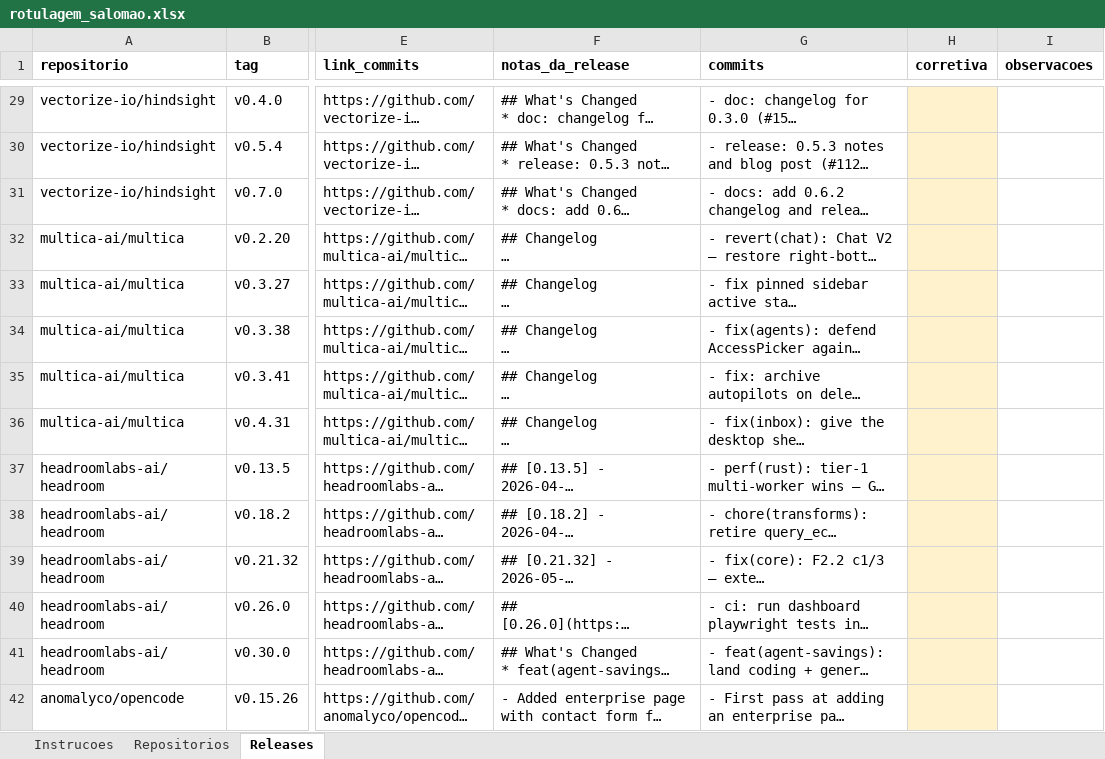
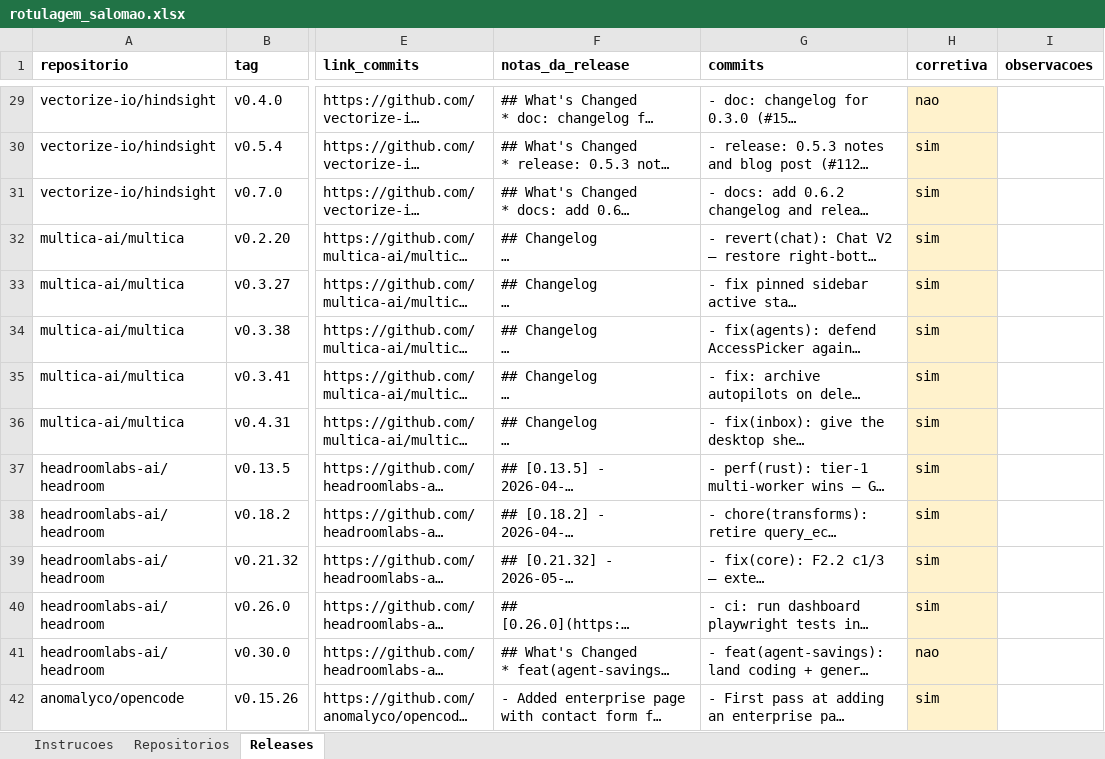
Before and after one commit to JoaoRajao/lab-medicao, an Excel workbook: labs/lab03_dora/amostra_ouro/rotulagem_salomao.xlsx, sheet Releases, drawn as a sheet; only a part is shown, gaps mark what is left out; long unchanged cells end in …; values as stored, in another font and other column widths than the file's, no borders; the diff covers the shown part only; the diff names each change by its address in the sheet, - before the commit and + after, or states it on an @@ line.

```diff
--- a/labs/lab03_dora/amostra_ouro/rotulagem_salomao.xlsx (sheet Releases)
+++ b/labs/lab03_dora/amostra_ouro/rotulagem_salomao.xlsx (sheet Releases)
-H29 (corretiva): (empty)
+H29 (corretiva): nao
-H30:H40 (corretiva): (empty)
+H30:H40 (corretiva): sim
-H41 (corretiva): (empty)
+H41 (corretiva): nao
-H42 (corretiva): (empty)
+H42 (corretiva): sim
```
Also changed, not shown: 286 edited cells elsewhere in this sheet, sheet Repositorios, 5 other files.
